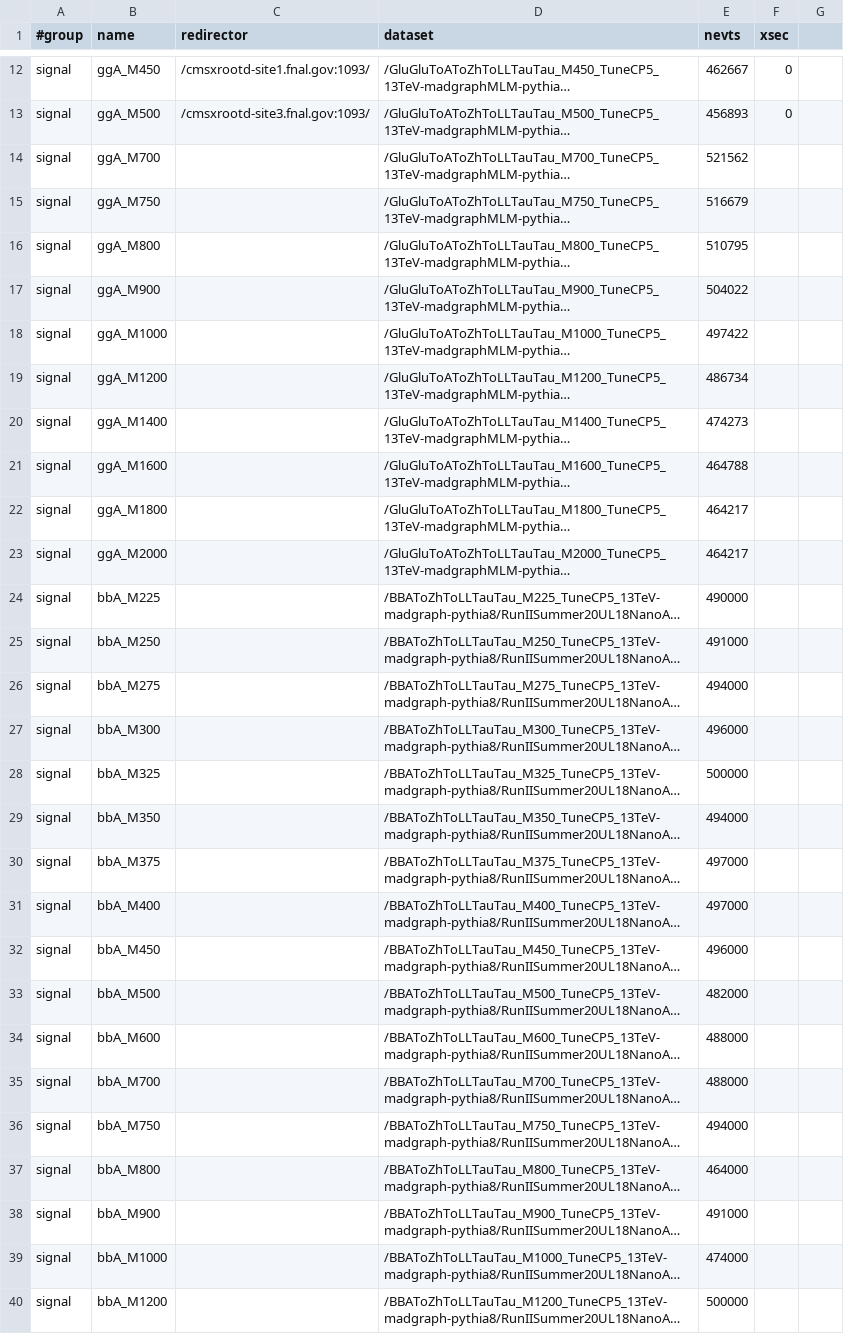
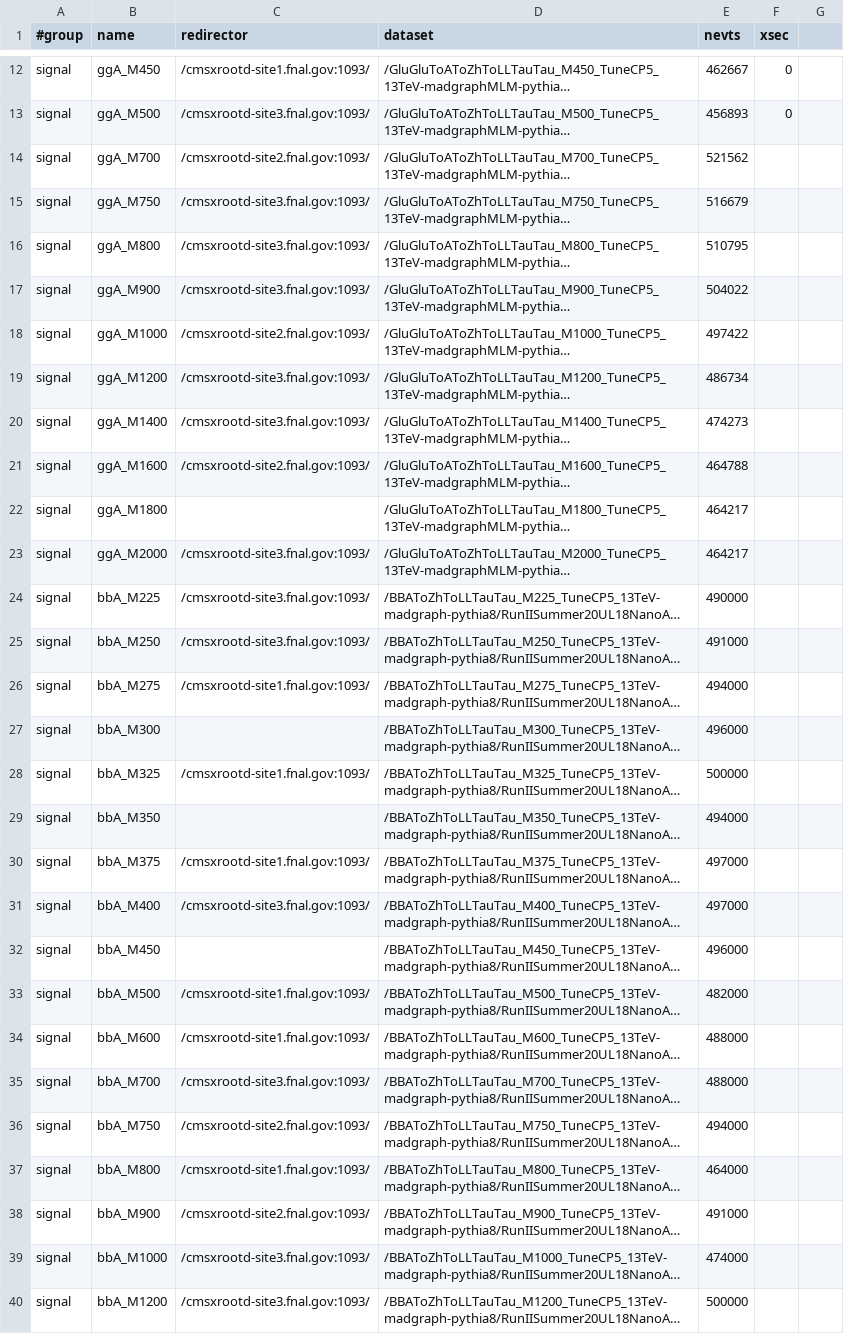
Before and after one commit to GageDeZoort/AZh_Princeton, a CSV file: sample_lists/MC_UL_2018.csv, drawn as a sheet; only a part is shown, gaps mark what is left out; long unchanged cells end in …; the diff covers the shown part only; the diff names each change by its address in the sheet, - before the commit and + after, or states it on an @@ line.

```diff
--- a/sample_lists/MC_UL_2018.csv
+++ b/sample_lists/MC_UL_2018.csv
-C14 (redirector): (empty)
+C14 (redirector): /cmsxrootd-site2.fnal.gov:1093/
-C15:C17 (redirector): (empty)
+C15:C17 (redirector): /cmsxrootd-site3.fnal.gov:1093/
-C18 (redirector): (empty)
+C18 (redirector): /cmsxrootd-site2.fnal.gov:1093/
-C19:C20 (redirector): (empty)
+C19:C20 (redirector): /cmsxrootd-site3.fnal.gov:1093/
-C21 (redirector): (empty)
+C21 (redirector): /cmsxrootd-site2.fnal.gov:1093/
-C23:C25 (redirector): (empty)
+C23:C25 (redirector): /cmsxrootd-site3.fnal.gov:1093/
-C26 (redirector): (empty)
+C26 (redirector): /cmsxrootd-site1.fnal.gov:1093/
-C28 (redirector): (empty)
+C28 (redirector): /cmsxrootd-site1.fnal.gov:1093/
-C30 (redirector): (empty)
+C30 (redirector): /cmsxrootd-site1.fnal.gov:1093/
-C31 (redirector): (empty)
+C31 (redirector): /cmsxrootd-site3.fnal.gov:1093/
-C33:C34 (redirector): (empty)
+C33:C34 (redirector): /cmsxrootd-site1.fnal.gov:1093/
-C35 (redirector): (empty)
+C35 (redirector): /cmsxrootd-site3.fnal.gov:1093/
-C36 (redirector): (empty)
+C36 (redirector): /cmsxrootd-site2.fnal.gov:1093/
-C37 (redirector): (empty)
+C37 (redirector): /cmsxrootd-site1.fnal.gov:1093/
-C38 (redirector): (empty)
+C38 (redirector): /cmsxrootd-site2.fnal.gov:1093/
-C39:C40 (redirector): (empty)
+C39:C40 (redirector): /cmsxrootd-site3.fnal.gov:1093/
```
Also changed, not shown: 30 edited cells elsewhere in this file, 5 other files.
